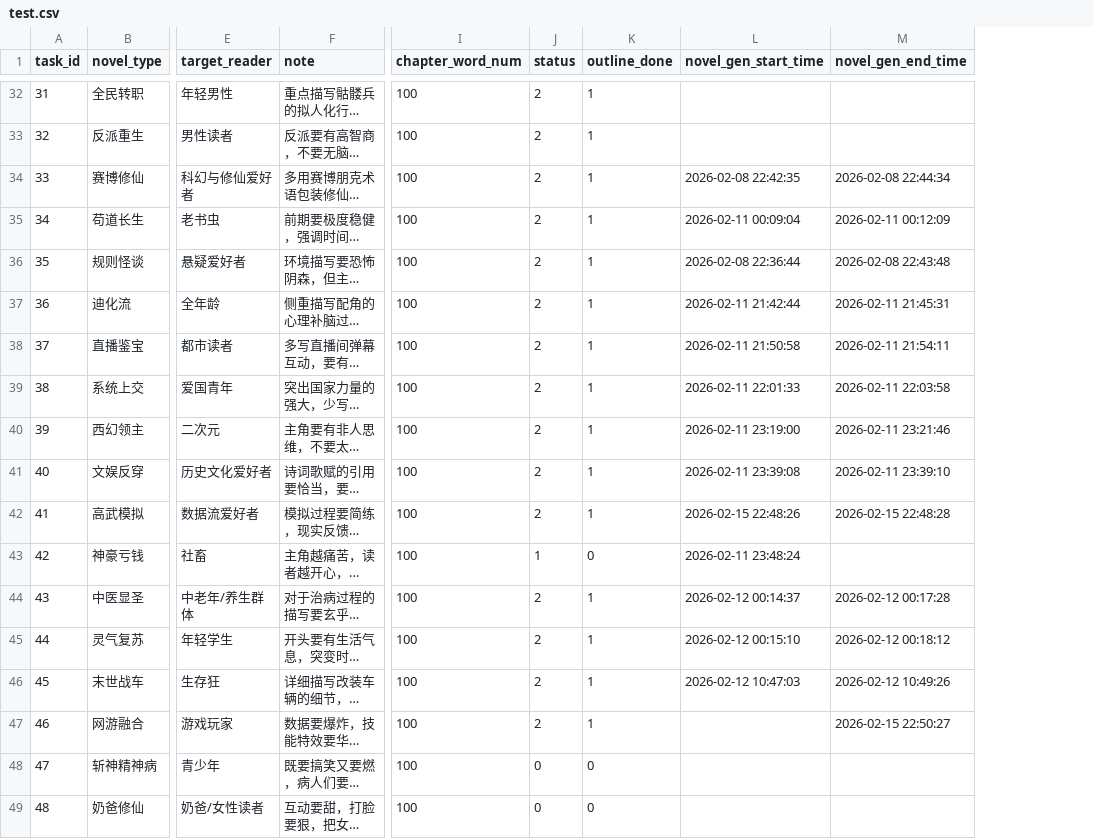
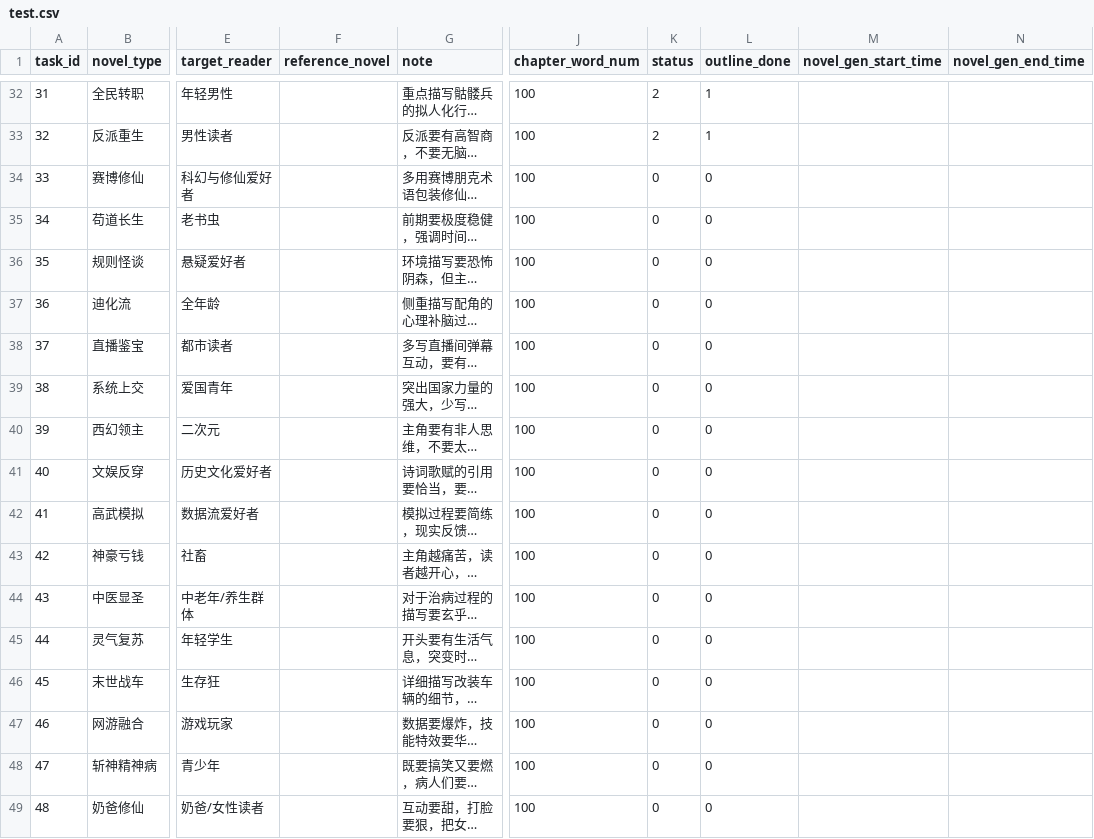
Before and after one commit to RobertLau666/NovaNovel, a CSV file: novel_csvs/test.csv, drawn as a sheet; only a part is shown, gaps mark what is left out; long unchanged cells end in …; addresses are those after the commit; the diff covers the shown part only; the diff names each change by its address in the sheet, - before the commit and + after, or states it on an @@ line.

```diff
--- a/novel_csvs/test.csv
+++ b/novel_csvs/test.csv
+column F (reference_novel), empty
-K34:K42 (status): 2
+K34:K42 (status): 0
-L34:L42 (outline_done): 1
+L34:L42 (outline_done): 0
-M34 (novel_gen_start_time): 2026-02-08 22:42:35
+M34 (novel_gen_start_time): (empty)
-N34 (novel_gen_end_time): 2026-02-08 22:44:34
+N34 (novel_gen_end_time): (empty)
-M35 (novel_gen_start_time): 2026-02-11 00:09:04
+M35 (novel_gen_start_time): (empty)
-N35 (novel_gen_end_time): 2026-02-11 00:12:09
+N35 (novel_gen_end_time): (empty)
-M36 (novel_gen_start_time): 2026-02-08 22:36:44
+M36 (novel_gen_start_time): (empty)
-N36 (novel_gen_end_time): 2026-02-08 22:43:48
+N36 (novel_gen_end_time): (empty)
-M37 (novel_gen_start_time): 2026-02-11 21:42:44
+M37 (novel_gen_start_time): (empty)
-N37 (novel_gen_end_time): 2026-02-11 21:45:31
+N37 (novel_gen_end_time): (empty)
-M38 (novel_gen_start_time): 2026-02-11 21:50:58
+M38 (novel_gen_start_time): (empty)
-N38 (novel_gen_end_time): 2026-02-11 21:54:11
+N38 (novel_gen_end_time): (empty)
-M39 (novel_gen_start_time): 2026-02-11 22:01:33
+M39 (novel_gen_start_time): (empty)
-N39 (novel_gen_end_time): 2026-02-11 22:03:58
+N39 (novel_gen_end_time): (empty)
-M40 (novel_gen_start_time): 2026-02-11 23:19:00
+M40 (novel_gen_start_time): (empty)
-N40 (novel_gen_end_time): 2026-02-11 23:21:46
+N40 (novel_gen_end_time): (empty)
-M41 (novel_gen_start_time): 2026-02-11 23:39:08
+M41 (novel_gen_start_time): (empty)
-N41 (novel_gen_end_time): 2026-02-11 23:39:10
+N41 (novel_gen_end_time): (empty)
-M42 (novel_gen_start_time): 2026-02-15 22:48:26
+M42 (novel_gen_start_time): (empty)
-N42 (novel_gen_end_time): 2026-02-15 22:48:28
+N42 (novel_gen_end_time): (empty)
-K43 (status): 1
+K43 (status): 0
-M43 (novel_gen_start_time): 2026-02-11 23:48:24
+M43 (novel_gen_start_time): (empty)
-K44:K47 (status): 2
+K44:K47 (status): 0
-L44:L47 (outline_done): 1
+L44:L47 (outline_done): 0
-M44 (novel_gen_start_time): 2026-02-12 00:14:37
+M44 (novel_gen_start_time): (empty)
-N44 (novel_gen_end_time): 2026-02-12 00:17:28
+N44 (novel_gen_end_time): (empty)
-M45 (novel_gen_start_time): 2026-02-12 00:15:10
+M45 (novel_gen_start_time): (empty)
-N45 (novel_gen_end_time): 2026-02-12 00:18:12
+N45 (novel_gen_end_time): (empty)
-M46 (novel_gen_start_time): 2026-02-12 10:47:03
+M46 (novel_gen_start_time): (empty)
-N46 (novel_gen_end_time): 2026-02-12 10:49:26
+N46 (novel_gen_end_time): (empty)
-N47 (novel_gen_end_time): 2026-02-15 22:50:27
+N47 (novel_gen_end_time): (empty)
```
Also changed, not shown: 46 edited cells elsewhere in this file, 1 other file.
